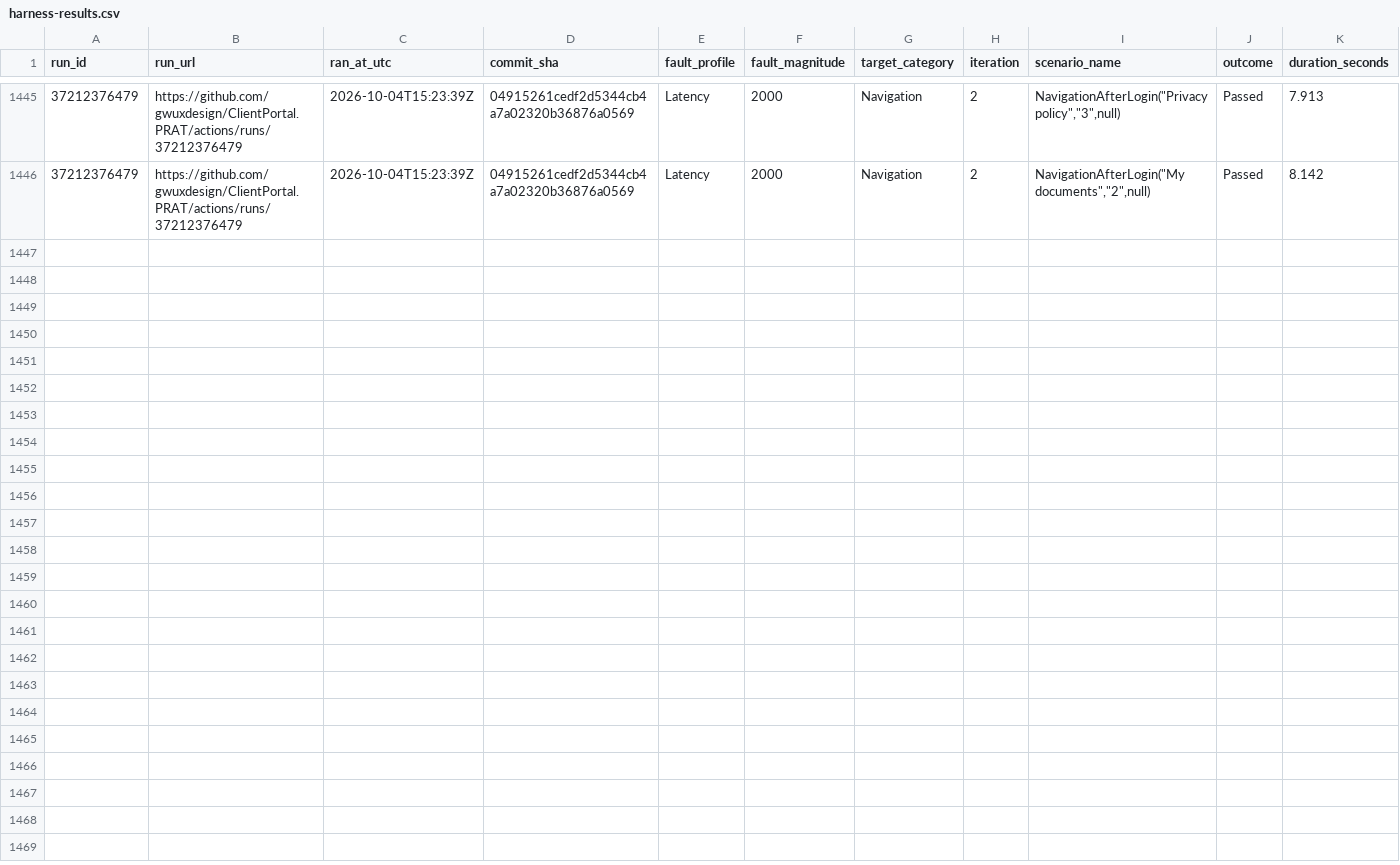
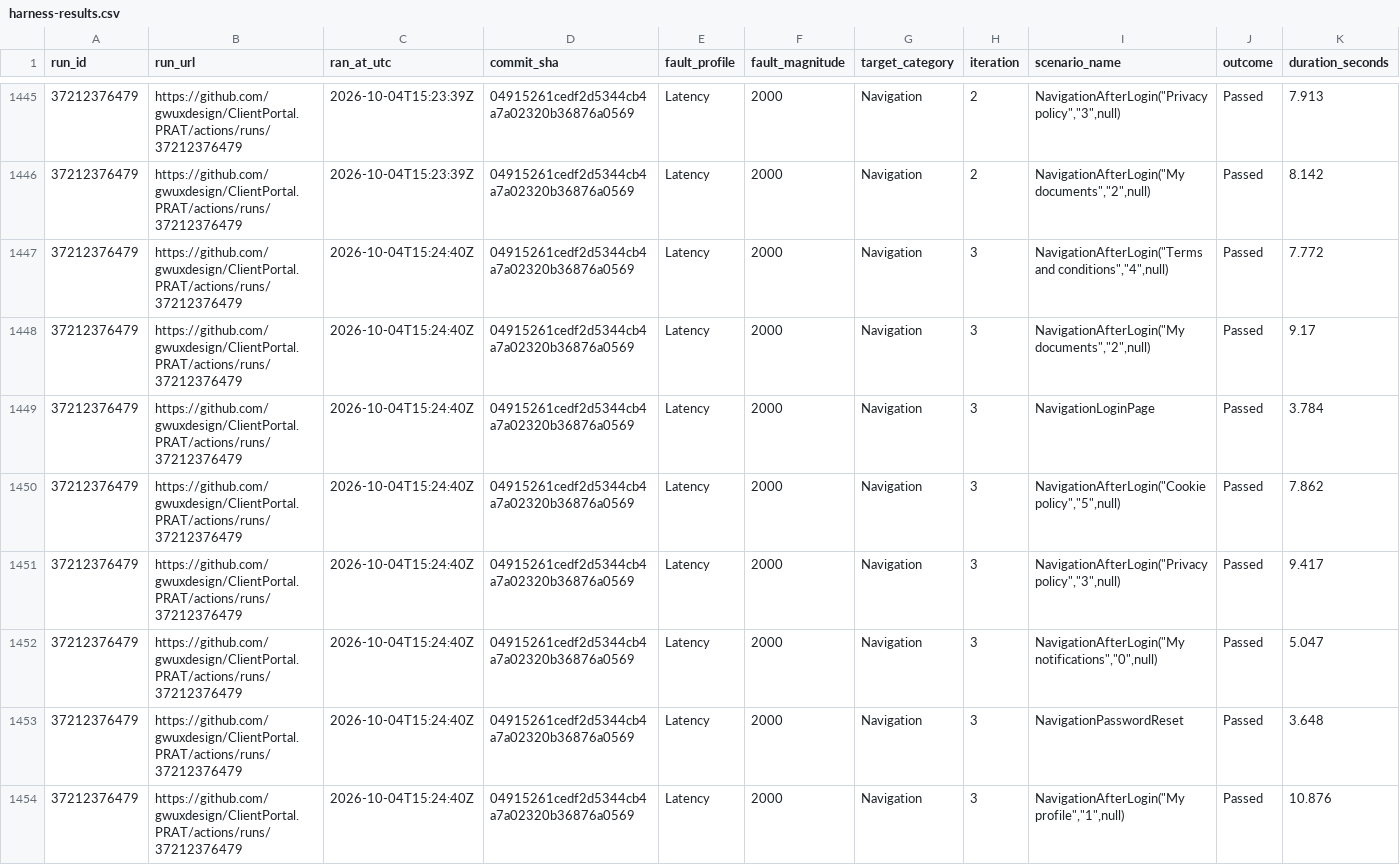
Before and after one commit to gwuxdesign/ClientPortal.PRAT, a CSV file: data/harness-results.csv, drawn as a sheet; only a part is shown, gaps mark what is left out; rows hold the shown columns only; the diff names each change by its address in the sheet, - before the commit and + after, or states it on an @@ line.

```diff
--- a/data/harness-results.csv
+++ b/data/harness-results.csv
+row 1447: 37212376479 | https://github.com/gwuxdesign/ClientPortal.PRAT/actions/runs/37212376479 | 2026-10-04T15:24:40Z | 04915261cedf2d5344cb4a7a02320b36876a0569 | Latency | 2000 | Navigation | 3 | NavigationAfterLogin("Terms and conditions","4",null) | Passed | 7.772
+row 1448: 37212376479 | https://github.com/gwuxdesign/ClientPortal.PRAT/actions/runs/37212376479 | 2026-10-04T15:24:40Z | 04915261cedf2d5344cb4a7a02320b36876a0569 | Latency | 2000 | Navigation | 3 | NavigationAfterLogin("My documents","2",null) | Passed | 9.17
+row 1449: 37212376479 | https://github.com/gwuxdesign/ClientPortal.PRAT/actions/runs/37212376479 | 2026-10-04T15:24:40Z | 04915261cedf2d5344cb4a7a02320b36876a0569 | Latency | 2000 | Navigation | 3 | NavigationLoginPage | Passed | 3.784
+row 1450: 37212376479 | https://github.com/gwuxdesign/ClientPortal.PRAT/actions/runs/37212376479 | 2026-10-04T15:24:40Z | 04915261cedf2d5344cb4a7a02320b36876a0569 | Latency | 2000 | Navigation | 3 | NavigationAfterLogin("Cookie policy","5",null) | Passed | 7.862
+row 1451: 37212376479 | https://github.com/gwuxdesign/ClientPortal.PRAT/actions/runs/37212376479 | 2026-10-04T15:24:40Z | 04915261cedf2d5344cb4a7a02320b36876a0569 | Latency | 2000 | Navigation | 3 | NavigationAfterLogin("Privacy policy","3",null) | Passed | 9.417
+row 1452: 37212376479 | https://github.com/gwuxdesign/ClientPortal.PRAT/actions/runs/37212376479 | 2026-10-04T15:24:40Z | 04915261cedf2d5344cb4a7a02320b36876a0569 | Latency | 2000 | Navigation | 3 | NavigationAfterLogin("My notifications","0",null) | Passed | 5.047
+row 1453: 37212376479 | https://github.com/gwuxdesign/ClientPortal.PRAT/actions/runs/37212376479 | 2026-10-04T15:24:40Z | 04915261cedf2d5344cb4a7a02320b36876a0569 | Latency | 2000 | Navigation | 3 | NavigationPasswordReset | Passed | 3.648
+row 1454: 37212376479 | https://github.com/gwuxdesign/ClientPortal.PRAT/actions/runs/37212376479 | 2026-10-04T15:24:40Z | 04915261cedf2d5344cb4a7a02320b36876a0569 | Latency | 2000 | Navigation | 3 | NavigationAfterLogin("My profile","1",null) | Passed | 10.876
```
